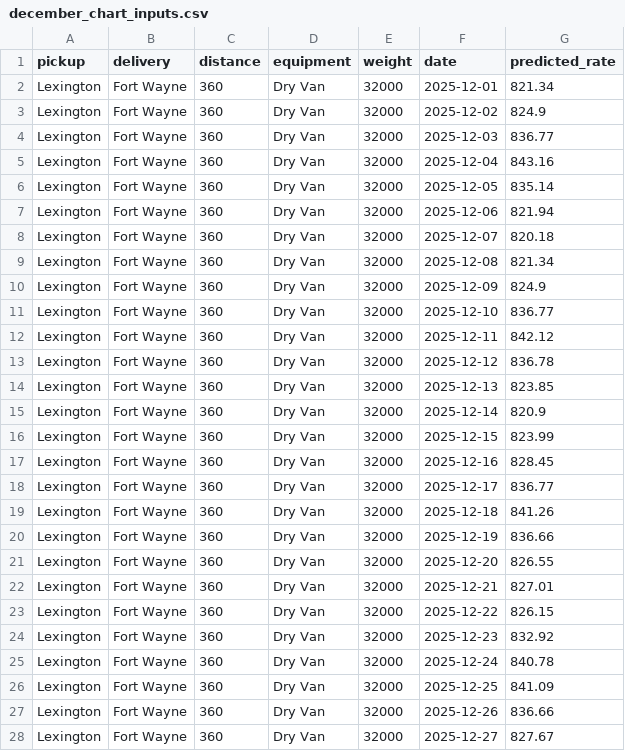
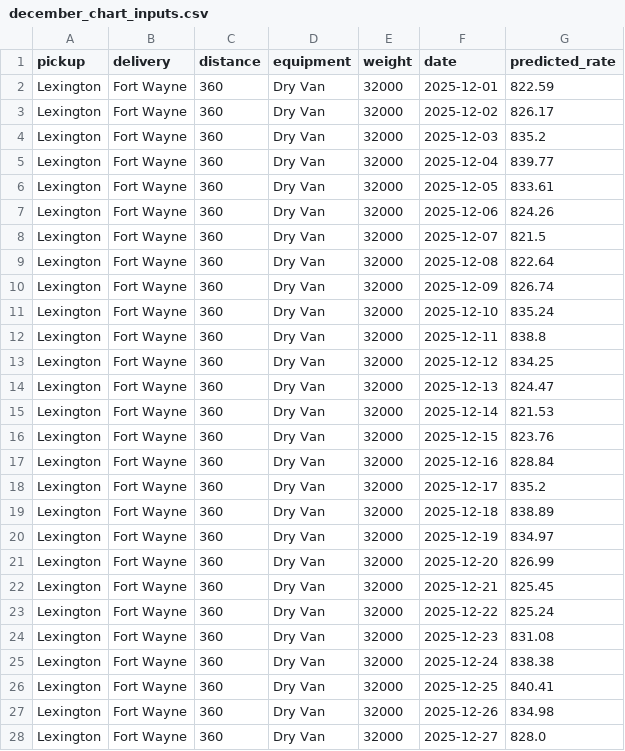
Before and after one commit to bp-high/freight_rate, a CSV file: data/december_chart_inputs.csv, drawn as a sheet; only a part is shown; the diff covers the shown part only.

```diff
--- a/data/december_chart_inputs.csv
+++ b/data/december_chart_inputs.csv
@@ -1,28 +1,28 @@
 pickup,delivery,distance,equipment,weight,date,predicted_rate
-Lexington,Fort Wayne,360,Dry Van,32000,2025-12-01,821.34
-Lexington,Fort Wayne,360,Dry Van,32000,2025-12-02,824.9
-Lexington,Fort Wayne,360,Dry Van,32000,2025-12-03,836.77
-Lexington,Fort Wayne,360,Dry Van,32000,2025-12-04,843.16
-Lexington,Fort Wayne,360,Dry Van,32000,2025-12-05,835.14
-Lexington,Fort Wayne,360,Dry Van,32000,2025-12-06,821.94
-Lexington,Fort Wayne,360,Dry Van,32000,2025-12-07,820.18
-Lexington,Fort Wayne,360,Dry Van,32000,2025-12-08,821.34
-Lexington,Fort Wayne,360,Dry Van,32000,2025-12-09,824.9
-Lexington,Fort Wayne,360,Dry Van,32000,2025-12-10,836.77
-Lexington,Fort Wayne,360,Dry Van,32000,2025-12-11,842.12
-Lexington,Fort Wayne,360,Dry Van,32000,2025-12-12,836.78
-Lexington,Fort Wayne,360,Dry Van,32000,2025-12-13,823.85
-Lexington,Fort Wayne,360,Dry Van,32000,2025-12-14,820.9
-Lexington,Fort Wayne,360,Dry Van,32000,2025-12-15,823.99
-Lexington,Fort Wayne,360,Dry Van,32000,2025-12-16,828.45
-Lexington,Fort Wayne,360,Dry Van,32000,2025-12-17,836.77
-Lexington,Fort Wayne,360,Dry Van,32000,2025-12-18,841.26
-Lexington,Fort Wayne,360,Dry Van,32000,2025-12-19,836.66
-Lexington,Fort Wayne,360,Dry Van,32000,2025-12-20,826.55
-Lexington,Fort Wayne,360,Dry Van,32000,2025-12-21,827.01
-Lexington,Fort Wayne,360,Dry Van,32000,2025-12-22,826.15
-Lexington,Fort Wayne,360,Dry Van,32000,2025-12-23,832.92
-Lexington,Fort Wayne,360,Dry Van,32000,2025-12-24,840.78
-Lexington,Fort Wayne,360,Dry Van,32000,2025-12-25,841.09
-Lexington,Fort Wayne,360,Dry Van,32000,2025-12-26,836.66
-Lexington,Fort Wayne,360,Dry Van,32000,2025-12-27,827.67
+Lexington,Fort Wayne,360,Dry Van,32000,2025-12-01,822.59
+Lexington,Fort Wayne,360,Dry Van,32000,2025-12-02,826.17
+Lexington,Fort Wayne,360,Dry Van,32000,2025-12-03,835.2
+Lexington,Fort Wayne,360,Dry Van,32000,2025-12-04,839.77
+Lexington,Fort Wayne,360,Dry Van,32000,2025-12-05,833.61
+Lexington,Fort Wayne,360,Dry Van,32000,2025-12-06,824.26
+Lexington,Fort Wayne,360,Dry Van,32000,2025-12-07,821.5
+Lexington,Fort Wayne,360,Dry Van,32000,2025-12-08,822.64
+Lexington,Fort Wayne,360,Dry Van,32000,2025-12-09,826.74
+Lexington,Fort Wayne,360,Dry Van,32000,2025-12-10,835.24
+Lexington,Fort Wayne,360,Dry Van,32000,2025-12-11,838.8
+Lexington,Fort Wayne,360,Dry Van,32000,2025-12-12,834.25
+Lexington,Fort Wayne,360,Dry Van,32000,2025-12-13,824.47
+Lexington,Fort Wayne,360,Dry Van,32000,2025-12-14,821.53
+Lexington,Fort Wayne,360,Dry Van,32000,2025-12-15,823.76
+Lexington,Fort Wayne,360,Dry Van,32000,2025-12-16,828.84
+Lexington,Fort Wayne,360,Dry Van,32000,2025-12-17,835.2
+Lexington,Fort Wayne,360,Dry Van,32000,2025-12-18,838.89
+Lexington,Fort Wayne,360,Dry Van,32000,2025-12-19,834.97
+Lexington,Fort Wayne,360,Dry Van,32000,2025-12-20,826.99
+Lexington,Fort Wayne,360,Dry Van,32000,2025-12-21,825.45
+Lexington,Fort Wayne,360,Dry Van,32000,2025-12-22,825.24
+Lexington,Fort Wayne,360,Dry Van,32000,2025-12-23,831.08
+Lexington,Fort Wayne,360,Dry Van,32000,2025-12-24,838.38
+Lexington,Fort Wayne,360,Dry Van,32000,2025-12-25,840.41
+Lexington,Fort Wayne,360,Dry Van,32000,2025-12-26,834.98
+Lexington,Fort Wayne,360,Dry Van,32000,2025-12-27,828.0
```
Also changed, not shown: 4 edited cells elsewhere in this file, validation_predictions.csv, 5 other files.
